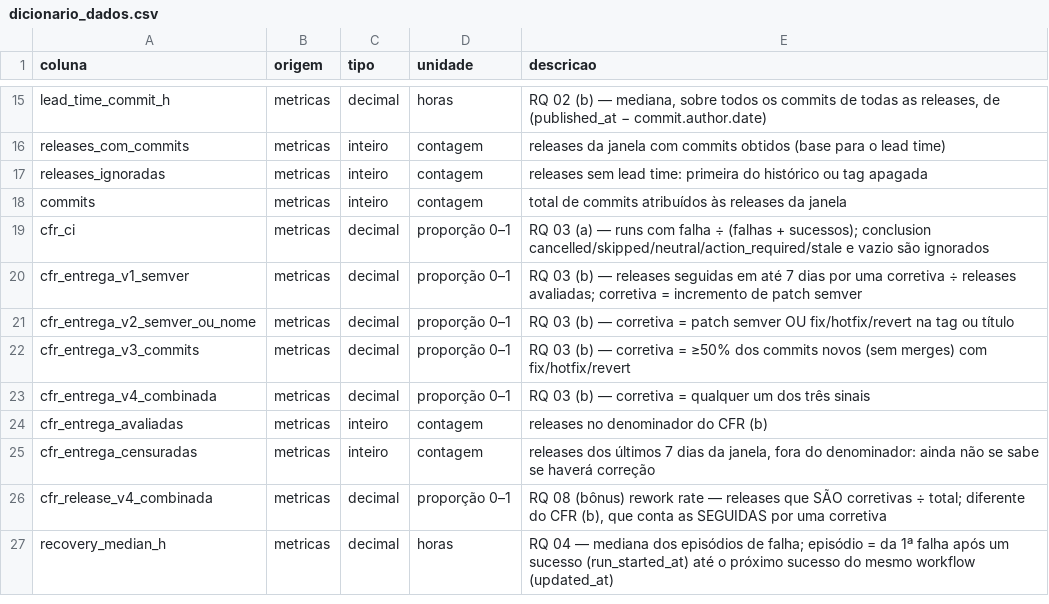
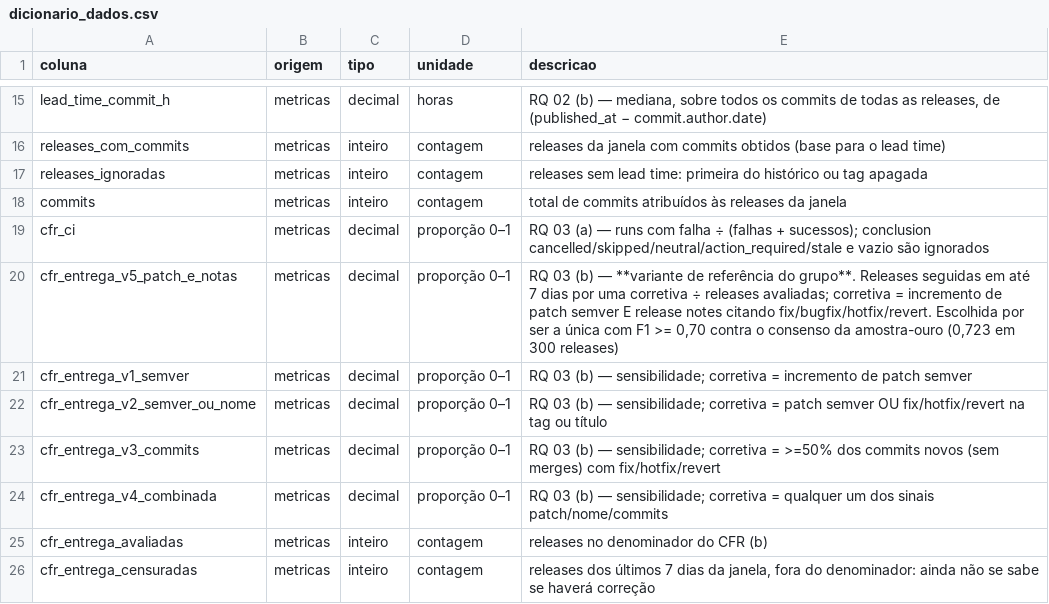
Before and after one commit to gabrielchagas13/lab-exp-de-software-turma-02-grupo-06, a CSV file: lab03/data/dicionario_dados.csv, drawn as a sheet; only a part is shown, gaps mark what is left out; the shorter side is filled out with more unchanged rows.

```diff
--- a/lab03/data/dicionario_dados.csv
+++ b/lab03/data/dicionario_dados.csv
@@ -19,6 +19,7 @@ commits,metricas,inteiro,contagem,total de commits atribuídos às releases da j
 cfr_ci,metricas,decimal,proporção 0–1,RQ 03 (a) — runs com falha ÷ (falhas + sucessos); conclusion cancelled/skipped/neutral/action_required/stale e vazio são ignorados
-cfr_entrega_v1_semver,metricas,decimal,proporção 0–1,RQ 03 (b) — releases seguidas em até 7 dias por uma corretiva ÷ releases avaliadas; corretiva = incremento de patch semver
-cfr_entrega_v2_semver_ou_nome,metricas,decimal,proporção 0–1,RQ 03 (b) — corretiva = patch semver OU fix/hotfix/revert na tag ou título
-cfr_entrega_v3_commits,metricas,decimal,proporção 0–1,RQ 03 (b) — corretiva = ≥50% dos commits novos (sem merges) com fix/hotfix/revert
-cfr_entrega_v4_combinada,metricas,decimal,proporção 0–1,RQ 03 (b) — corretiva = qualquer um dos três sinais
+cfr_entrega_v5_patch_e_notas,metricas,decimal,proporção 0–1,"RQ 03 (b) — **variante de referência do grupo**. Releases seguidas em até 7 dias por uma corretiva ÷ releases avaliadas; corretiva = incremento de patch semver E release notes citando fix/bugfix/hotfix/revert. Escolhida por ser a única com F1 >= 0,70 contra o consenso da amostra-ouro (0,723 em 300 releases)"
+cfr_entrega_v1_semver,metricas,decimal,proporção 0–1,RQ 03 (b) — sensibilidade; corretiva = incremento de patch semver
+cfr_entrega_v2_semver_ou_nome,metricas,decimal,proporção 0–1,RQ 03 (b) — sensibilidade; corretiva = patch semver OU fix/hotfix/revert na tag ou título
+cfr_entrega_v3_commits,metricas,decimal,proporção 0–1,RQ 03 (b) — sensibilidade; corretiva = >=50% dos commits novos (sem merges) com fix/hotfix/revert
+cfr_entrega_v4_combinada,metricas,decimal,proporção 0–1,RQ 03 (b) — sensibilidade; corretiva = qualquer um dos sinais patch/nome/commits
 cfr_entrega_avaliadas,metricas,inteiro,contagem,releases no denominador do CFR (b)
```
Also changed, not shown: lab03/data/analise/rq01_rq04_descritivas.csv, lab03/data/analise/rq06_fatores.csv, 50 other files.
